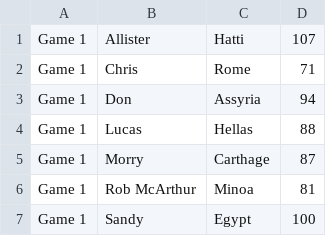
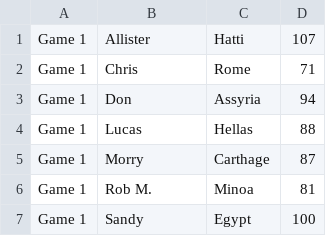
Before and after one commit to torontomegaempires/torontomegaempires.github.io, a CSV file: sql/game1-record.csv, drawn as a sheet.

```diff
--- a/sql/game1-record.csv
+++ b/sql/game1-record.csv
@@ -5,3 +5,3 @@
 "Game 1","Morry","Carthage",87
-"Game 1","Rob McArthur","Minoa",81
+"Game 1","Rob M.","Minoa",81
 "Game 1","Sandy","Egypt",100
```
Also changed, not shown: sql/game11-record.csv, sql/game2-record.csv, 11 other files.
